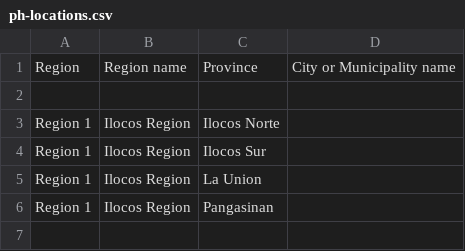
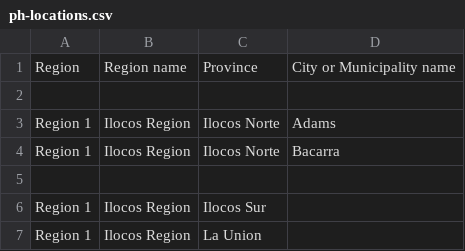
Before and after one commit to reginpv/ph-locations, a CSV file: ph-locations.csv, drawn as a sheet; only a part is shown; the shorter side is filled out with more unchanged rows.

Commit message:
'Updates'

```diff
--- a/ph-locations.csv
+++ b/ph-locations.csv
@@ -2,3 +2,5 @@
 
-"Region 1", "Ilocos Region", "Ilocos Norte", ""
+"Region 1", "Ilocos Region", "Ilocos Norte", "Adams"
+"Region 1", "Ilocos Region", "Ilocos Norte", "Bacarra"
+
 "Region 1", "Ilocos Region", "Ilocos Sur", ""
```
